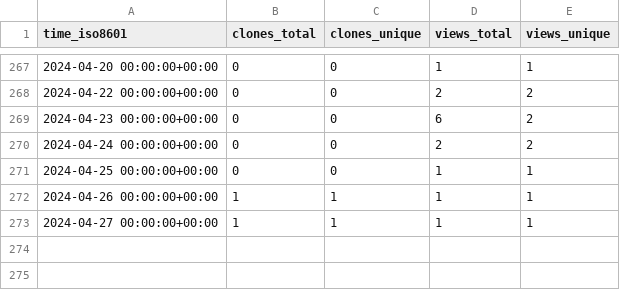
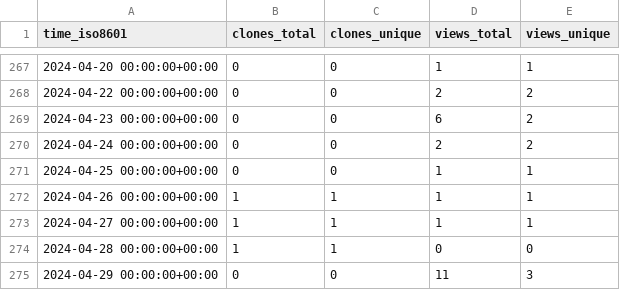
Before and after one commit to jzemmels/trafficMonitor, a CSV file: CSAFE-ISU/handwriter/ghrs-data/views_clones_aggregate.csv, drawn as a sheet; only a part is shown, gaps mark what is left out.

```diff
--- a/CSAFE-ISU/handwriter/ghrs-data/views_clones_aggregate.csv
+++ b/CSAFE-ISU/handwriter/ghrs-data/views_clones_aggregate.csv
@@ -273 +273,3 @@ time_iso8601,clones_total,clones_unique,views_total,views_unique
 2024-04-27 00:00:00+00:00,1,1,1,1
+2024-04-28 00:00:00+00:00,1,1,0,0
+2024-04-29 00:00:00+00:00,0,0,11,3
```
Also changed, not shown: 1 other file.
